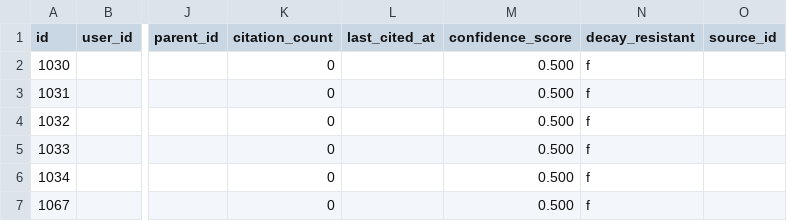
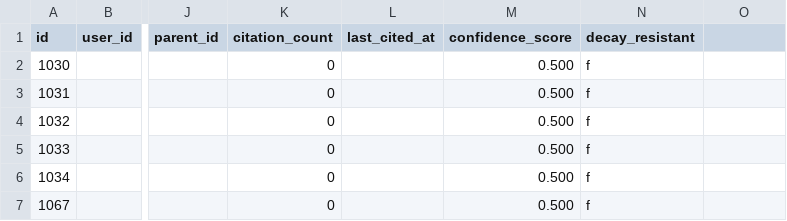
Before and after one commit to raahulgupta07/rahulai-pharma, a CSV file: seed/data/dash_memories.csv, drawn as a sheet; only a part is shown, gaps mark what is left out; the diff names each change by its address in the sheet, - before the commit and + after, or states it on an @@ line.

Commit message:
Phase 1.1: harden seed loader (header-mapped COPY, tolerate drift, drop public KG)

```diff
--- a/seed/data/dash_memories.csv
+++ b/seed/data/dash_memories.csv
-O1: source_id
+O1: (empty)
```
Also changed, not shown: 2 other files.
